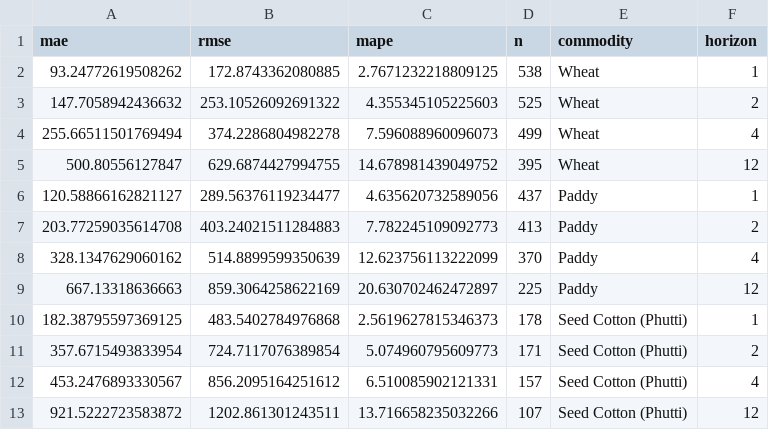
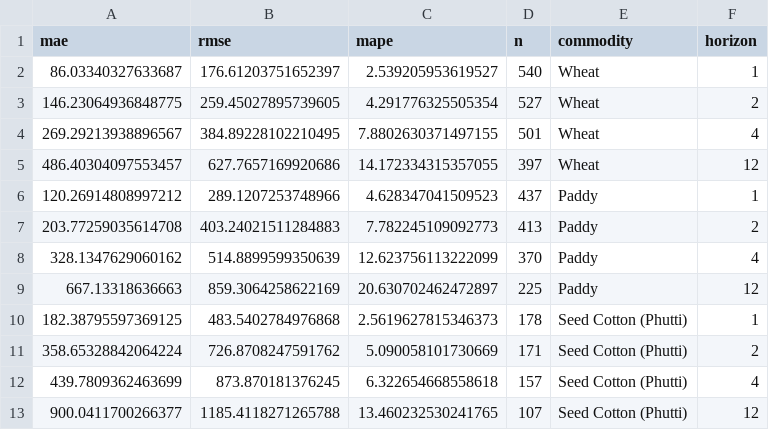
Before and after one commit to abduljamil/FarmKonnect, a CSV file: ml/training/models/lgbm_per_commodity_metrics.csv, drawn as a sheet.

```diff
--- a/ml/training/models/lgbm_per_commodity_metrics.csv
+++ b/ml/training/models/lgbm_per_commodity_metrics.csv
@@ -1,7 +1,7 @@
 mae,rmse,mape,n,commodity,horizon
-93.24772619508262,172.8743362080885,2.7671232218809125,538,Wheat,1
-147.7058942436632,253.10526092691322,4.355345105225603,525,Wheat,2
-255.66511501769494,374.2286804982278,7.596088960096073,499,Wheat,4
-500.80556127847,629.6874427994755,14.678981439049752,395,Wheat,12
-120.58866162821127,289.56376119234477,4.635620732589056,437,Paddy,1
+86.03340327633687,176.61203751652397,2.539205953619527,540,Wheat,1
+146.23064936848775,259.45027895739605,4.291776325505354,527,Wheat,2
+269.29213938896567,384.89228102210495,7.8802630371497155,501,Wheat,4
+486.40304097553457,627.7657169920686,14.172334315357055,397,Wheat,12
+120.26914808997212,289.1207253748966,4.628347041509523,437,Paddy,1
 203.77259035614708,403.24021511284883,7.782245109092773,413,Paddy,2
@@ -10,4 +10,4 @@ mae,rmse,mape,n,commodity,horizon
 182.38795597369125,483.5402784976868,2.5619627815346373,178,Seed Cotton (Phutti),1
-357.6715493833954,724.7117076389854,5.074960795609773,171,Seed Cotton (Phutti),2
-453.2476893330567,856.2095164251612,6.510085902121331,157,Seed Cotton (Phutti),4
-921.5222723583872,1202.861301243511,13.716658235032266,107,Seed Cotton (Phutti),12
+358.65328842064224,726.8708247591762,5.090058101730669,171,Seed Cotton (Phutti),2
+439.7809362463699,873.870181376245,6.322654668558618,157,Seed Cotton (Phutti),4
+900.0411700266377,1185.4118271265788,13.460232530241765,107,Seed Cotton (Phutti),12
```
Also changed, not shown: ml/training/models/lgbm_quantile_metrics.csv, ml/training/models/metrics.csv, 25 other files.
